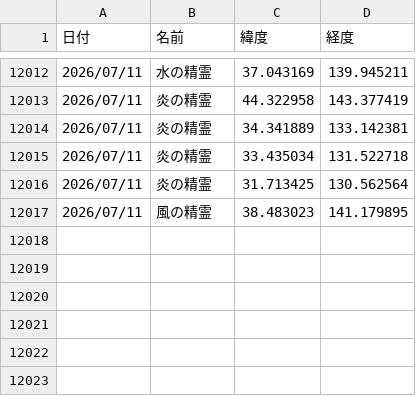
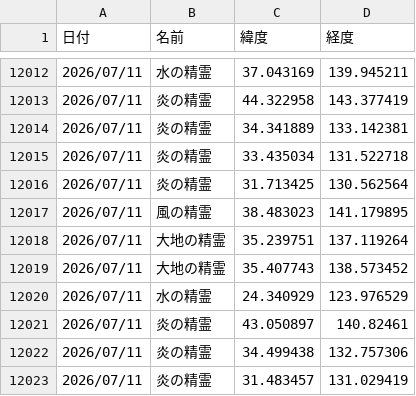
Before and after one commit to griever-0120/maboroshi, a CSV file: spirits.csv, drawn as a sheet; only a part is shown, gaps mark what is left out; the diff names each change by its address in the sheet, - before the commit and + after, or states it on an @@ line.

```diff
--- a/spirits.csv
+++ b/spirits.csv
+row 12018: 2026/07/11 | 大地の精霊 | 35.239751 | 137.119264
+row 12019: 2026/07/11 | 大地の精霊 | 35.407743 | 138.573452
+row 12020: 2026/07/11 | 水の精霊 | 24.340929 | 123.976529
+row 12021: 2026/07/11 | 炎の精霊 | 43.050897 | 140.82461
+row 12022: 2026/07/11 | 炎の精霊 | 34.499438 | 132.757306
+row 12023: 2026/07/11 | 炎の精霊 | 31.483457 | 131.029419
```
